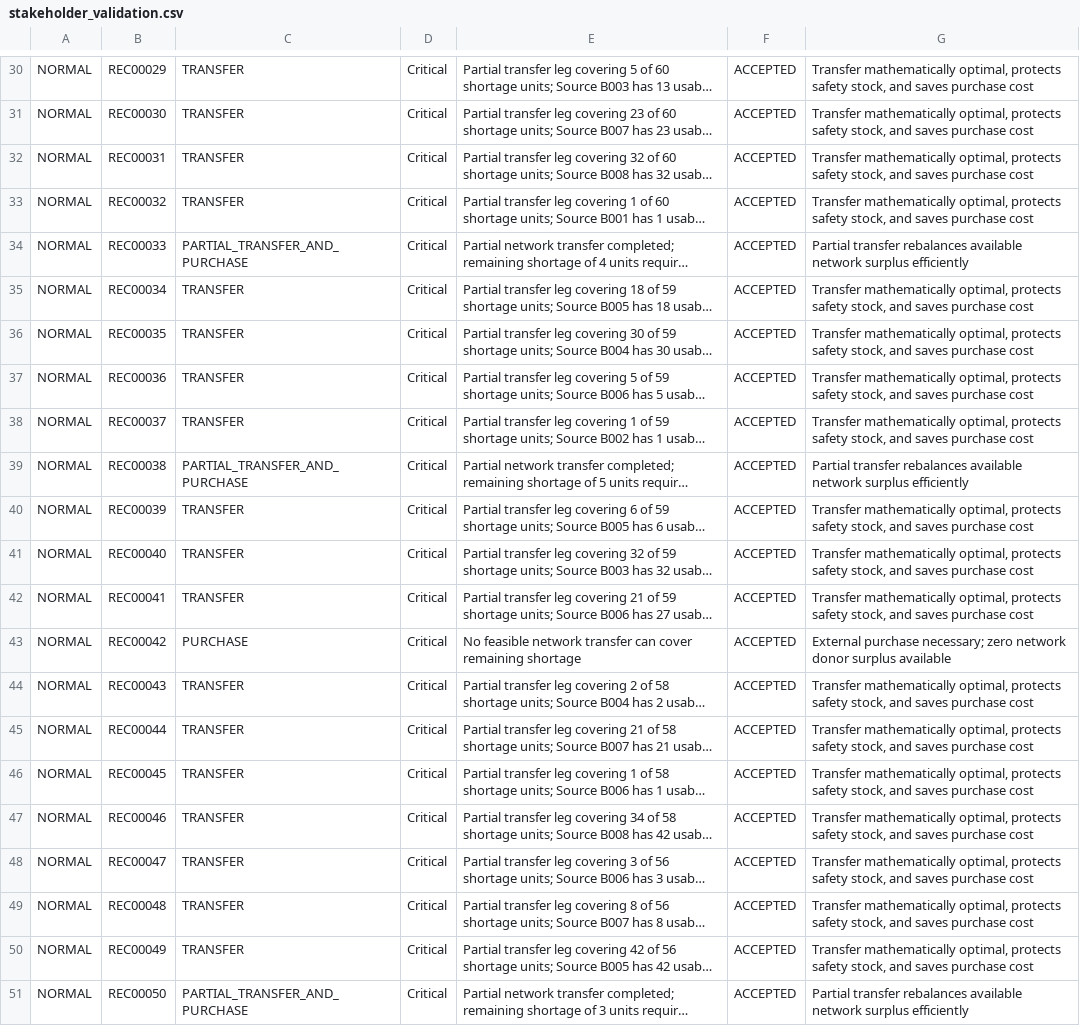
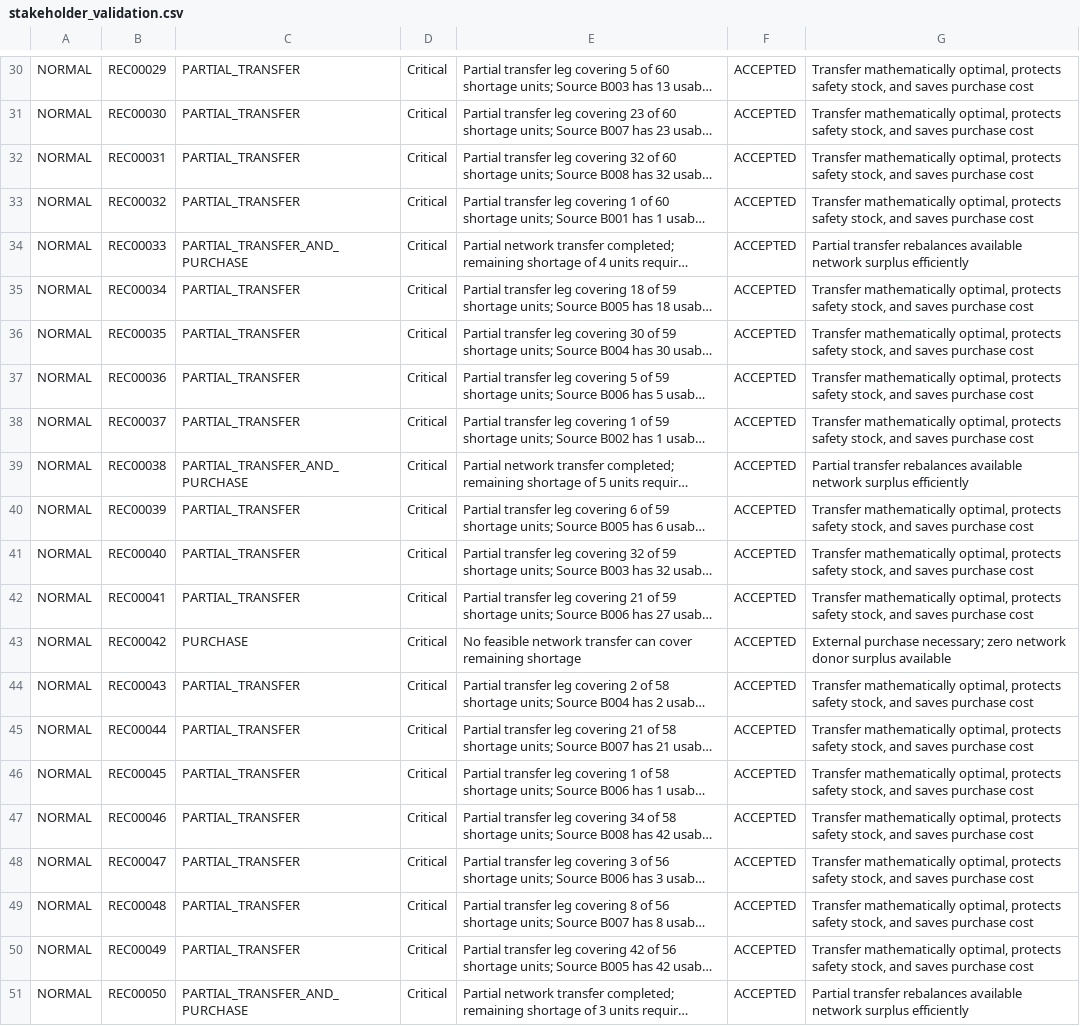
Before and after one commit to SHAJITH999/COE-PROJECT, a CSV file: outputs/stakeholder_validation.csv, drawn as a sheet; only a part is shown, gaps mark what is left out; long unchanged cells end in …; the diff covers the shown part only; the diff names each change by its address in the sheet, - before the commit and + after, or states it on an @@ line.

```diff
--- a/outputs/stakeholder_validation.csv
+++ b/outputs/stakeholder_validation.csv
-C30:C33: TRANSFER
+C30:C33: PARTIAL_TRANSFER
-C35:C38: TRANSFER
+C35:C38: PARTIAL_TRANSFER
-C40:C42: TRANSFER
+C40:C42: PARTIAL_TRANSFER
-C44:C50: TRANSFER
+C44:C50: PARTIAL_TRANSFER
```
Also changed, not shown: 24 edited cells elsewhere in this file, 13 other files.
